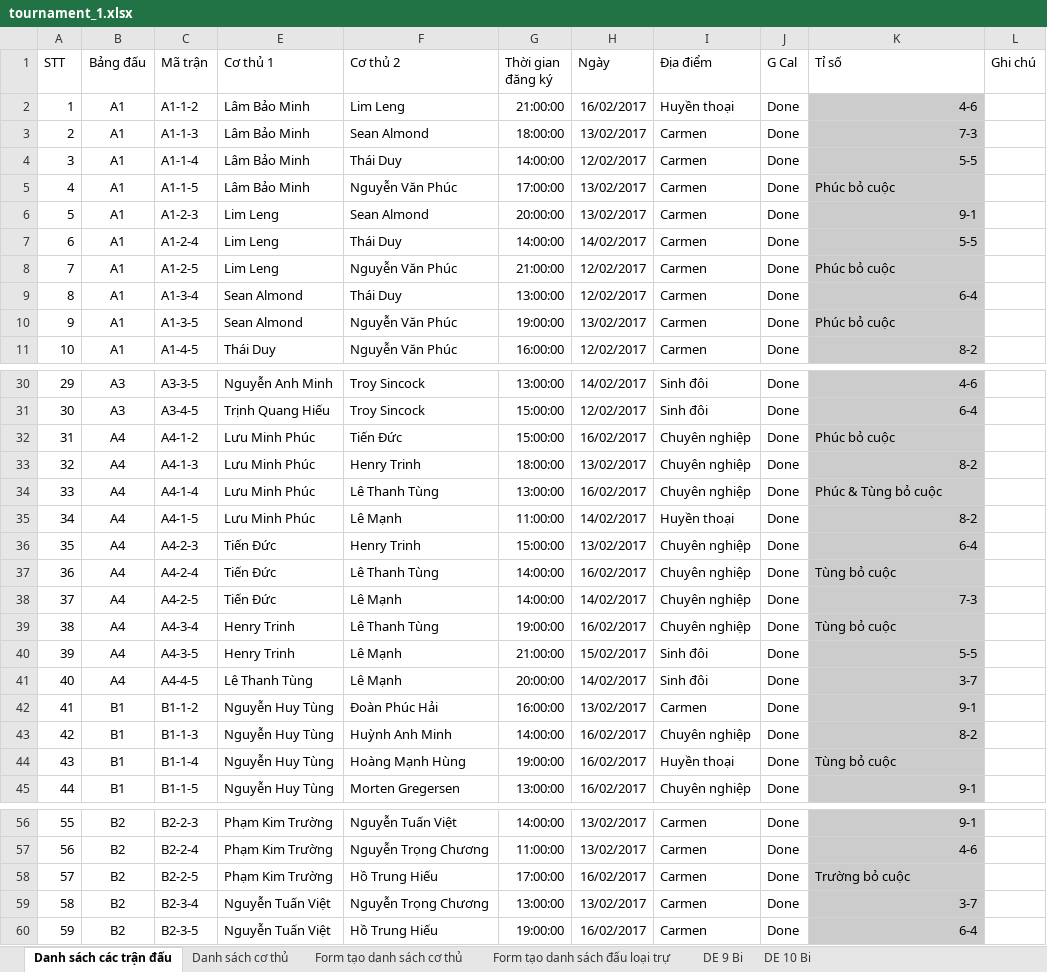
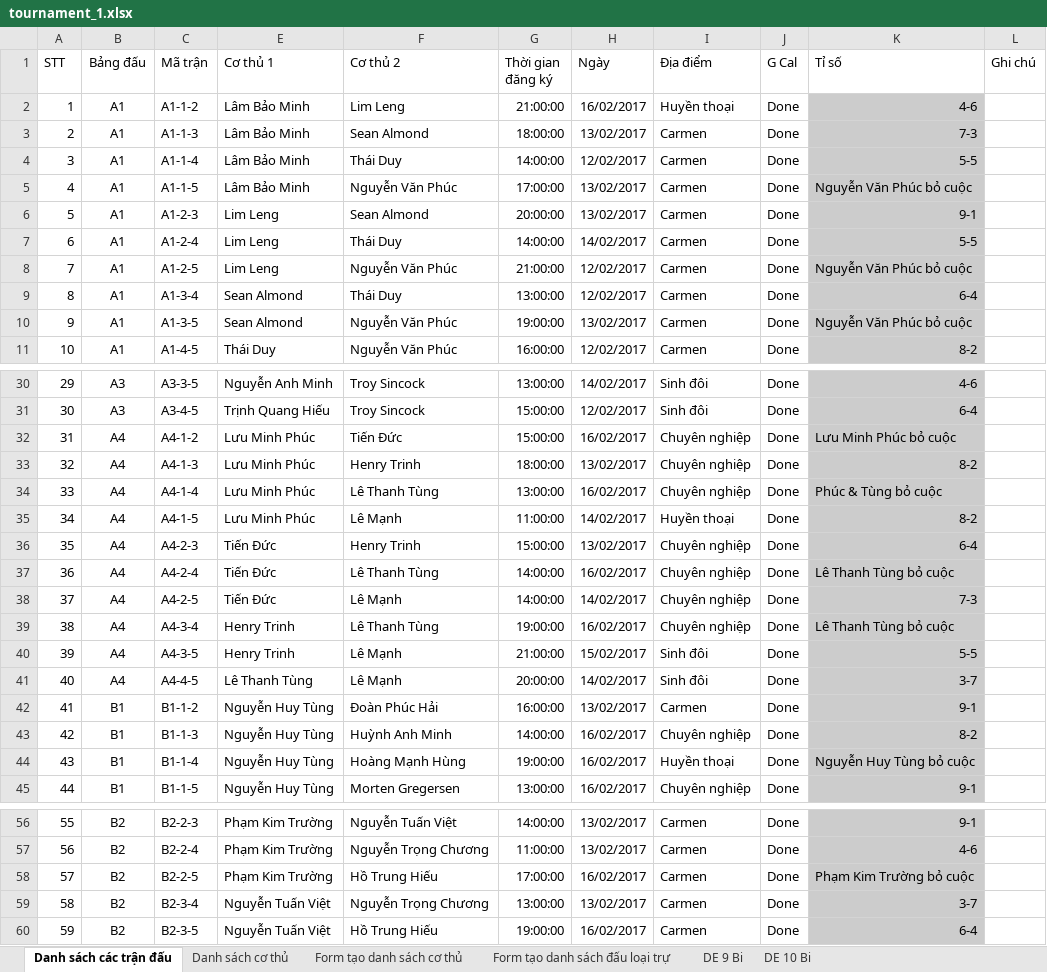
Before and after one commit to dinosysOrg/sportbook, an Excel workbook: backend/tournament_1.xlsx, sheet Danh sách các trận đấu, drawn as a sheet; only a part is shown, gaps mark what is left out; values as stored, in another font and other column widths than the file's, no borders; the diff covers the shown part only; the diff names each change by its address in the sheet, - before the commit and + after, or states it on an @@ line.

```diff
--- a/backend/tournament_1.xlsx (sheet Danh sách các trận đấu)
+++ b/backend/tournament_1.xlsx (sheet Danh sách các trận đấu)
-K5 (Tỉ số): Phúc bỏ cuộc
+K5 (Tỉ số): Nguyễn Văn Phúc bỏ cuộc
-K8 (Tỉ số): Phúc bỏ cuộc
+K8 (Tỉ số): Nguyễn Văn Phúc bỏ cuộc
-K10 (Tỉ số): Phúc bỏ cuộc
+K10 (Tỉ số): Nguyễn Văn Phúc bỏ cuộc
-K32 (Tỉ số): Phúc bỏ cuộc
+K32 (Tỉ số): Lưu Minh Phúc bỏ cuộc
-K37 (Tỉ số): Tùng bỏ cuộc
+K37 (Tỉ số): Lê Thanh Tùng bỏ cuộc
-K39 (Tỉ số): Tùng bỏ cuộc
+K39 (Tỉ số): Lê Thanh Tùng bỏ cuộc
-K44 (Tỉ số): Tùng bỏ cuộc
+K44 (Tỉ số): Nguyễn Huy Tùng bỏ cuộc
-K58 (Tỉ số): Trường bỏ cuộc
+K58 (Tỉ số): Phạm Kim Trường bỏ cuộc
```
Also changed, not shown: 5 edited cells elsewhere in this sheet, backend/players.xlsx, 5 other files.
